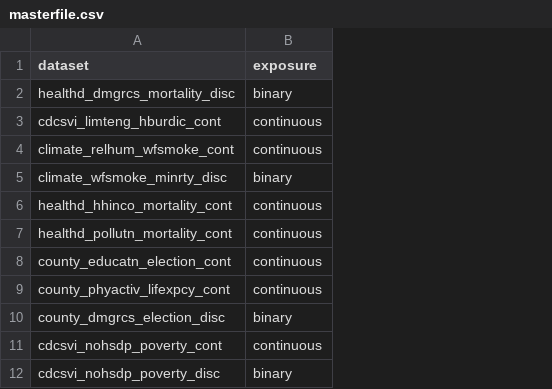
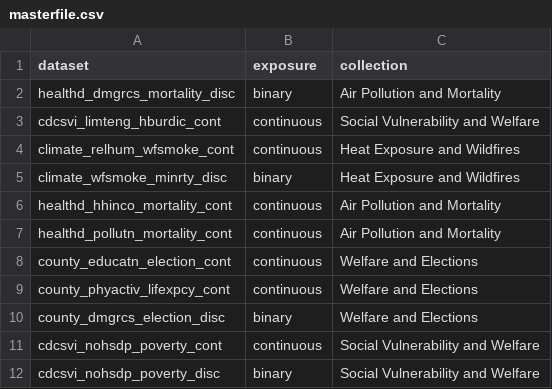
Before and after one commit to NSAPH-Projects/space, a CSV file: spacebench/masterfile.csv, drawn as a sheet; the diff names each change by its address in the sheet, - before the commit and + after, or states it on an @@ line.

Commit message:
incorporate collection in masterfile Fixes #81

```diff
--- a/spacebench/masterfile.csv
+++ b/spacebench/masterfile.csv
+column C (collection), rows 2-12: Air Pollution and Mortality | Social Vulnerability and Welfare | Heat Exposure and Wildfires | Heat Exposure and Wildfires | Air Pollution and Mortality | Air Pollution and Mortality | Welfare and Elections | Welfare and Elections | Welfare and Elections | Social Vulnerability and Welfare | Social Vulnerability and Welfare
```
